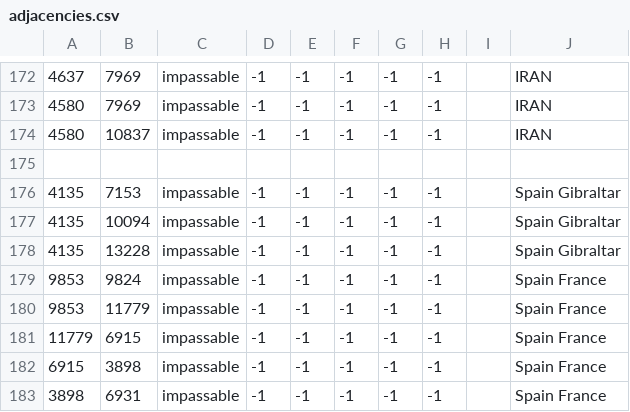
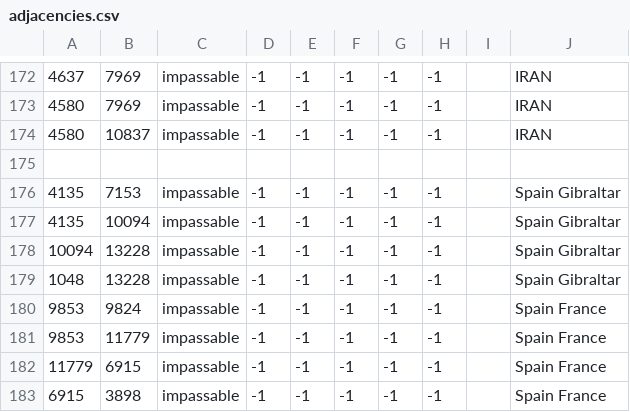
Before and after one commit to Strah0ta/horstoricalmultiplayermod, a CSV file: map/adjacencies.csv, drawn as a sheet; only a part is shown, gaps mark what is left out; the shorter side is filled out with more unchanged rows.

```diff
--- a/map/adjacencies.csv
+++ b/map/adjacencies.csv
@@ -177,3 +177,4 @@
 4135;10094;impassable;-1;-1;-1;-1;-1;; Spain Gibraltar
-4135;13228;impassable;-1;-1;-1;-1;-1;; Spain Gibraltar
+10094;13228;impassable;-1;-1;-1;-1;-1;; Spain Gibraltar
+1048;13228;impassable;-1;-1;-1;-1;-1;; Spain Gibraltar
 9853;9824;impassable;-1;-1;-1;-1;-1;; Spain France
```
Also changed, not shown: map/definition.csv, 15 other files.
